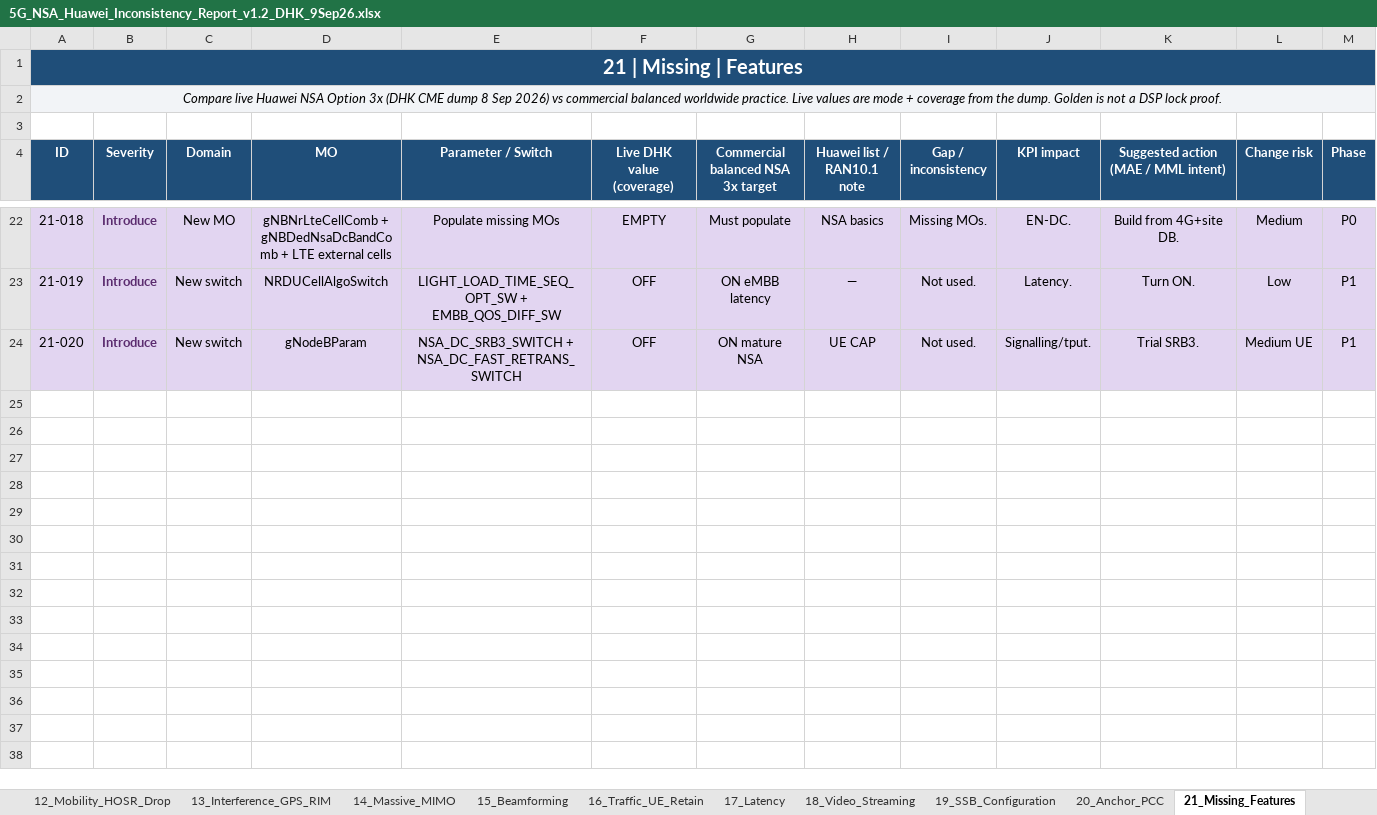
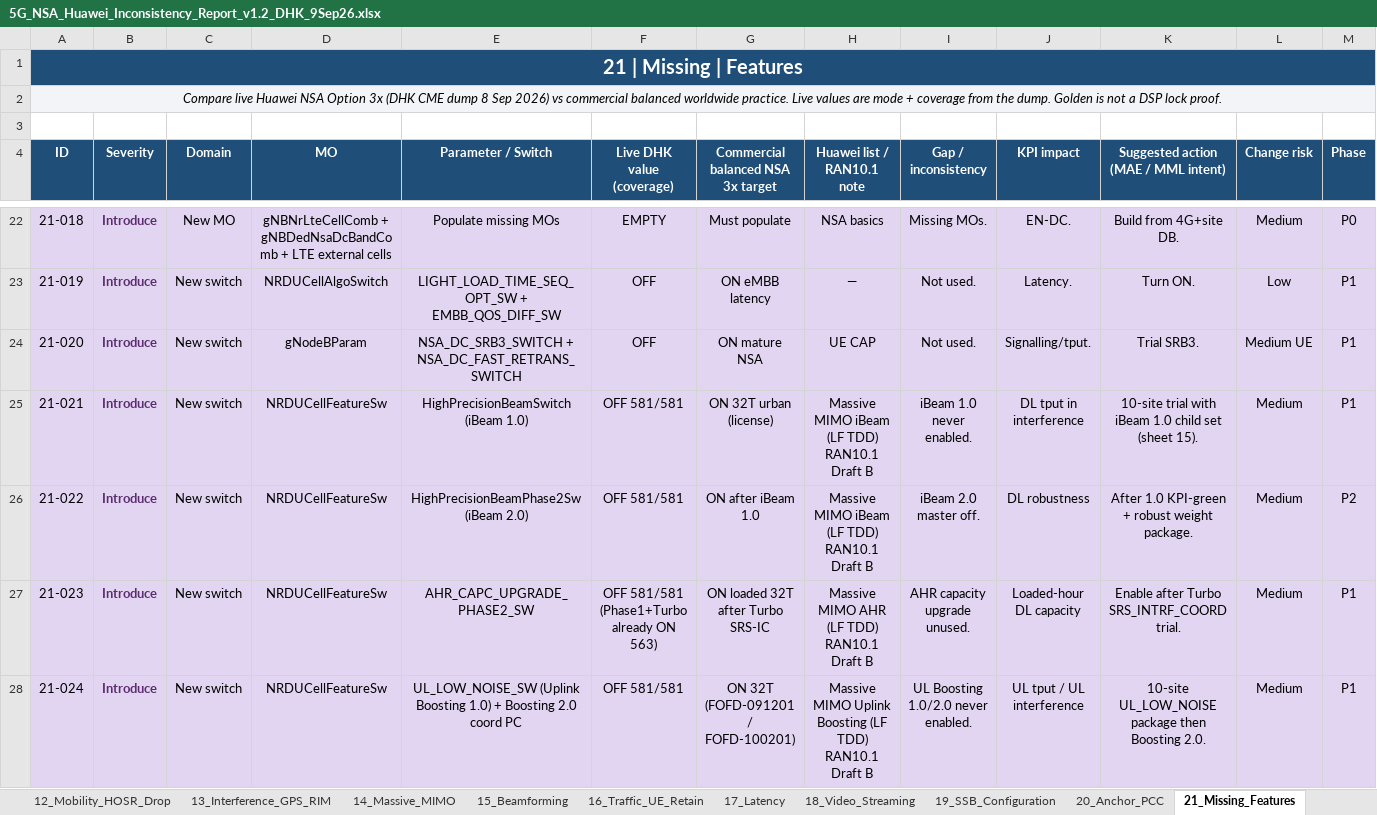
Before and after one commit to miles4482/5G-RAN-BASIC-TO-ADVANCE_OPTIMIZATION, an Excel workbook: 5G_NSA_Huawei_Inconsistency_Report_v1.2_DHK_9Sep26.xlsx, sheet 21_Missing_Features, drawn as a sheet; only a part is shown, gaps mark what is left out; values as stored, in another font and other column widths than the file's, no borders; rows hold the shown columns only; the diff names each change by its address in the sheet, - before the commit and + after, or states it on an @@ line.

```diff
--- a/5G_NSA_Huawei_Inconsistency_Report_v1.2_DHK_9Sep26.xlsx (sheet 21_Missing_Features)
+++ b/5G_NSA_Huawei_Inconsistency_Report_v1.2_DHK_9Sep26.xlsx (sheet 21_Missing_Features)
+row 25: 21-021 | Introduce | New switch | NRDUCellFeatureSw | HighPrecisionBeamSwitch (iBeam 1.0) | OFF 581/581 | ON 32T urban (license) | Massive MIMO iBeam (LF TDD) RAN10.1 Draft B | iBeam 1.0 never enabled. | DL tput in interference | 10-site trial with iBeam 1.0 child set (sheet 15). | Medium | P1
+row 26: 21-022 | Introduce | New switch | NRDUCellFeatureSw | HighPrecisionBeamPhase2Sw (iBeam 2.0) | OFF 581/581 | ON after iBeam 1.0 | Massive MIMO iBeam (LF TDD) RAN10.1 Draft B | iBeam 2.0 master off. | DL robustness | After 1.0 KPI-green + robust weight package. | Medium | P2
+row 27: 21-023 | Introduce | New switch | NRDUCellFeatureSw | AHR_CAPC_UPGRADE_PHASE2_SW | OFF 581/581 (Phase1+Turbo already ON 563) | ON loaded 32T after Turbo SRS-IC | Massive MIMO AHR (LF TDD) RAN10.1 Draft B | AHR capacity upgrade unused. | Loaded-hour DL capacity | Enable after Turbo SRS_INTRF_COORD trial. | Medium | P1
+row 28: 21-024 | Introduce | New switch | NRDUCellFeatureSw | UL_LOW_NOISE_SW (Uplink Boosting 1.0) + Boosting 2.0 coord PC | OFF 581/581 | ON 32T (FOFD-091201 / FOFD-100201) | Massive MIMO Uplink Boosting (LF TDD) RAN10.1 Draft B | UL Boosting 1.0/2.0 never enabled. | UL tput / UL interference | 10-site UL_LOW_NOISE package then Boosting 2.0. | Medium | P1
```
Also changed, not shown: sheet 28_Master_All_Findings, sheet 14_Massive_MIMO, sheet 15_Beamforming, sheet 02_Executive_Summary, sheet 01_How_To_Read, sheet 25_Action_Plan, 1 more sheet.
